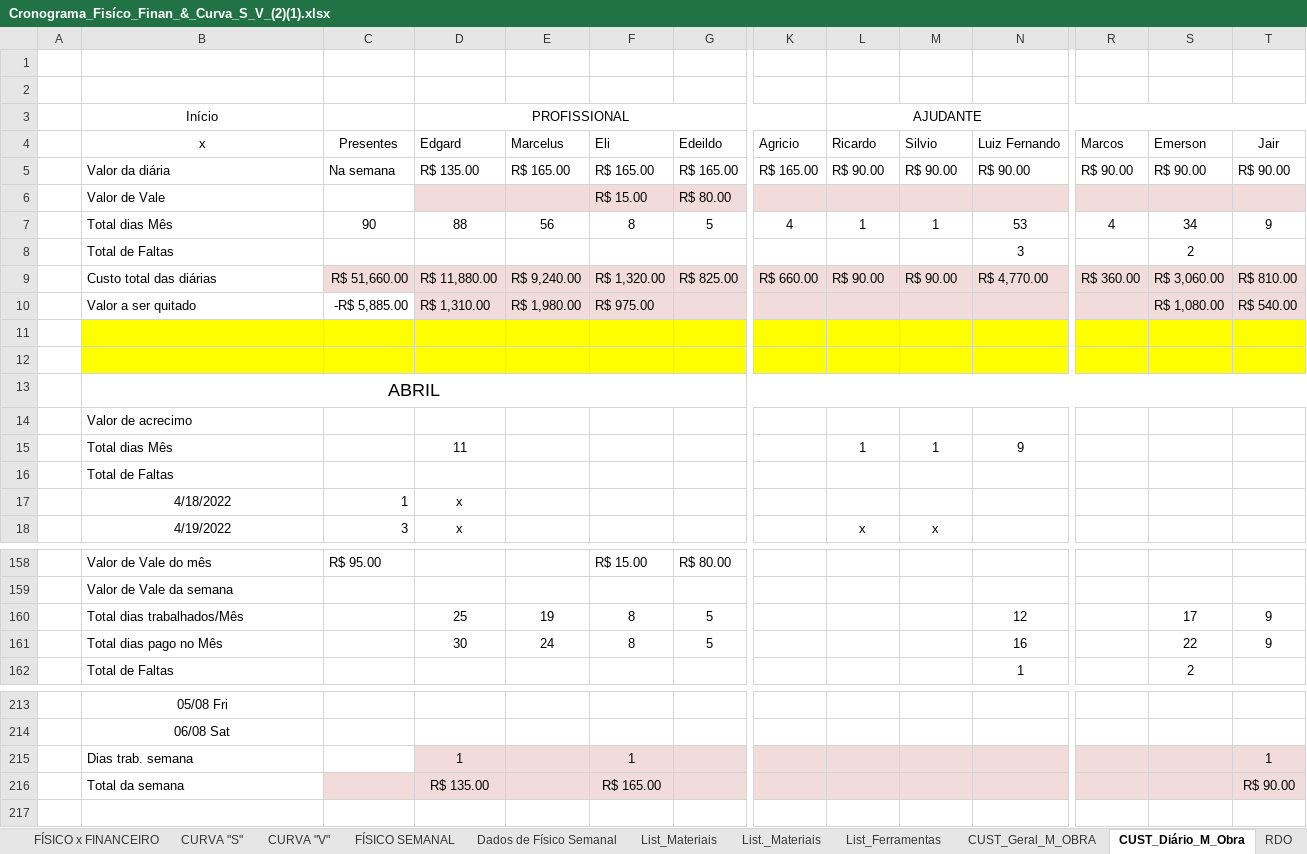
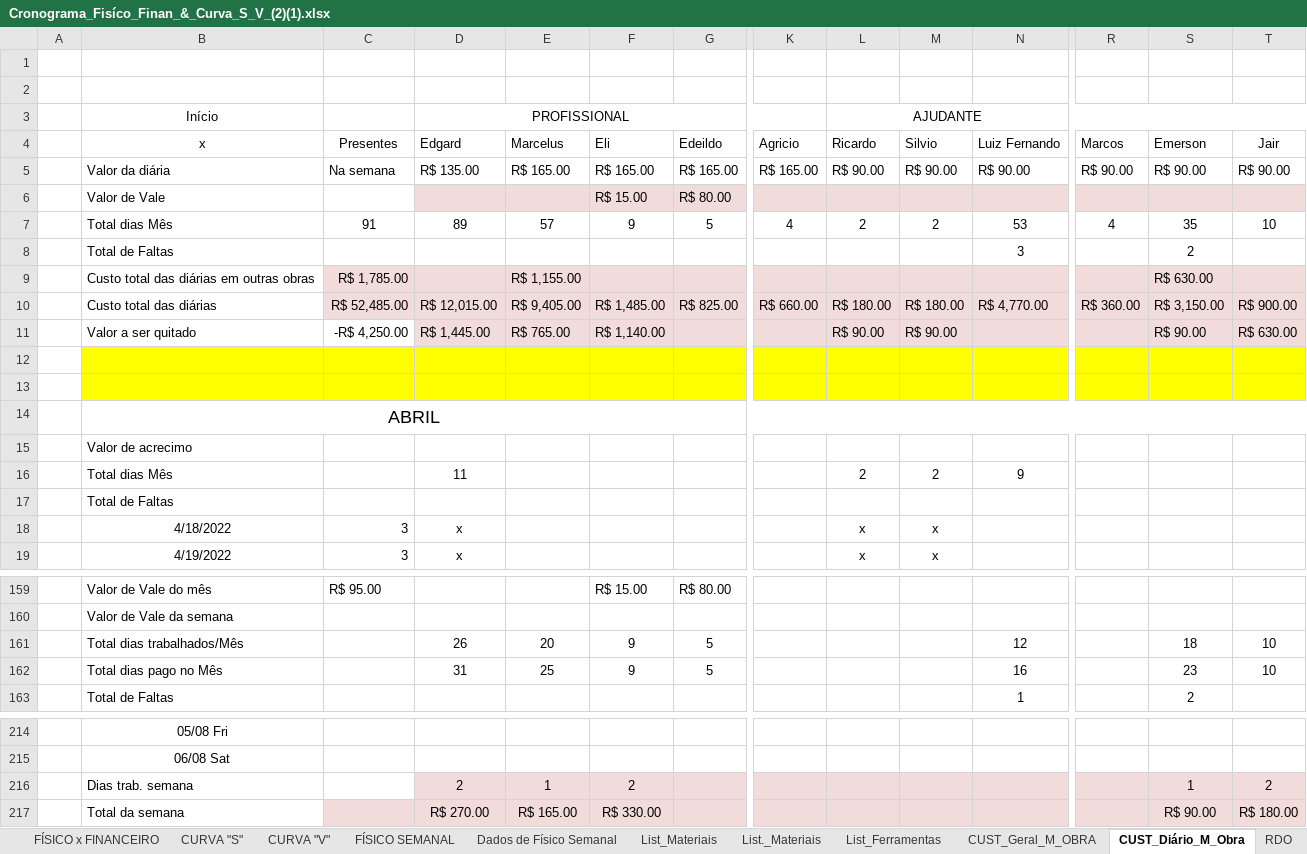
Before and after one commit to EdgardSancosta/Cronograma_Fisico_Financeiro, an Excel workbook: Cronograma_Fisíco_Finan_&_Curva_S_V_(2)(1).xlsx, sheet CUST_Diário_M_Obra, drawn as a sheet; only a part is shown, gaps mark what is left out; values as stored, in another font and other column widths than the file's, no borders; conditional formats not drawn; removed rows and columns are numbered as before the commit, all else as after; rows hold the shown columns only; the diff covers the shown part only; the diff names each change by its address in the sheet, - before the commit and + after, or states it on an @@ line.

```diff
--- a/Cronograma_Fisíco_Finan_&_Curva_S_V_(2)(1).xlsx (sheet CUST_Diário_M_Obra)
+++ b/Cronograma_Fisíco_Finan_&_Curva_S_V_(2)(1).xlsx (sheet CUST_Diário_M_Obra)
-C7 (Presentes): 90
+C7 (Presentes): 91
-D7 (Edgard): 88
+D7 (Edgard): 89
-E7 (Marcelus): 56
+E7 (Marcelus): 57
-F7 (Eli): 8
+F7 (Eli): 9
-L7 (Ricardo): 1
+L7 (Ricardo): 2
-M7 (Silvio): 1
+M7 (Silvio): 2
-S7 (Emerson): 34
+S7 (Emerson): 35
-T7 (Jair): 9
+T7 (Jair): 10
+row 9:  | Custo total das diárias em outras obras | R$ 1,785.00 |  | R$ 1,155.00 |  |  |  |  |  |  |  | R$ 630.00
-C10 (Presentes): R$ 51,660.00
+C10 (Presentes): R$ 52,485.00
-D10 (Edgard): R$ 11,880.00
+D10 (Edgard): R$ 12,015.00
-E10 (Marcelus): R$ 9,240.00
+E10 (Marcelus): R$ 9,405.00
-F10 (Eli): R$ 1,320.00
+F10 (Eli): R$ 1,485.00
-L10 (Ricardo): R$ 90.00
+L10 (Ricardo): R$ 180.00
-M10 (Silvio): R$ 90.00
+M10 (Silvio): R$ 180.00
-S10 (Emerson): R$ 3,060.00
+S10 (Emerson): R$ 3,150.00
-T10 (Jair): R$ 810.00
+T10 (Jair): R$ 900.00
-row 10:  | Valor a ser quitado | -R$ 5,885.00 | R$ 1,310.00 | R$ 1,980.00 | R$ 975.00 |  |  |  |  |  |  | R$ 1,080.00 | R$ 540.00
+row 11:  | Valor a ser quitado | -R$ 4,250.00 | R$ 1,445.00 | R$ 765.00 | R$ 1,140.00 |  |  | R$ 90.00 | R$ 90.00 |  |  | R$ 90.00 | R$ 630.00
-L16 (Ricardo): 1
+L16 (Ricardo): 2
-M16 (Silvio): 1
+M16 (Silvio): 2
-row 17:  | 4/18/2022 | 1 | x
+row 18:  | 4/18/2022 | 3 | x |  |  |  |  | x | x
-row 160:  | Total dias trabalhados/Mês |  | 25 | 19 | 8 | 5 |  |  |  | 12 |  | 17 | 9
-row 161:  | Total dias pago no Mês |  | 30 | 24 | 8 | 5 |  |  |  | 16 |  | 22 | 9
+row 161:  | Total dias trabalhados/Mês |  | 26 | 20 | 9 | 5 |  |  |  | 12 |  | 18 | 10
+row 162:  | Total dias pago no Mês |  | 31 | 25 | 9 | 5 |  |  |  | 16 |  | 23 | 10
-row 215:  | Dias trab. semana |  | 1 |  | 1 |  |  |  |  |  |  |  | 1
-row 216:  | Total da semana |  | R$ 135.00 |  | R$ 165.00 |  |  |  |  |  |  |  | R$ 90.00
+row 216:  | Dias trab. semana |  | 2 | 1 | 2 |  |  |  |  |  |  | 1 | 2
+row 217:  | Total da semana |  | R$ 270.00 | R$ 165.00 | R$ 330.00 |  |  |  |  |  |  | R$ 90.00 | R$ 180.00
```
Also changed, not shown: 2 added rows, 2 removed rows and 30 edited cells elsewhere in this sheet, sheet FÍSICO x FINANCEIRO, sheet CUST_Geral_M_OBRA, sheet CURVA "V", sheet CURVA "S", sheet Dados de Físico Semanal, formulas that keep their value, charts or pictures.
